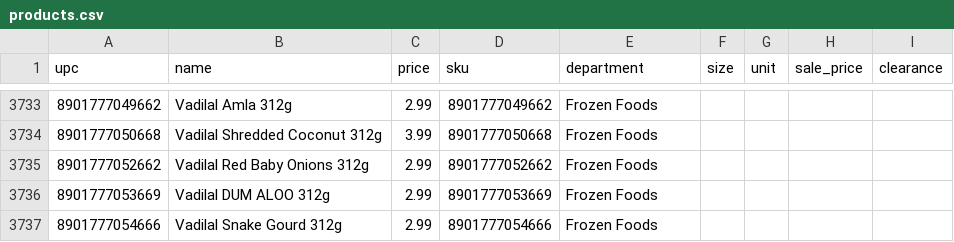
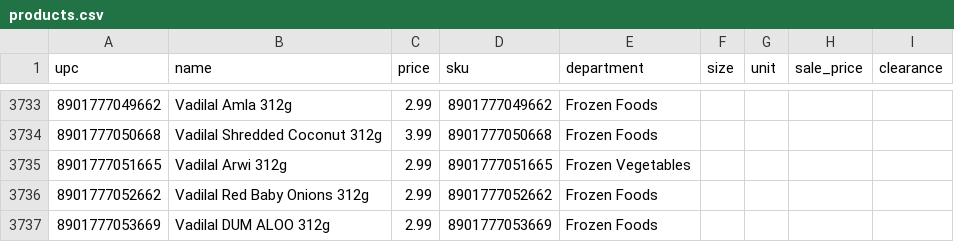
Before and after one commit to spicetownbackend/spicetown-labels, a CSV file: data/products.csv, drawn as a sheet; only a part is shown, gaps mark what is left out; the shorter side is filled out with more unchanged rows.

```diff
--- a/data/products.csv
+++ b/data/products.csv
@@ -3734,2 +3734,3 @@ upc,name,price,sku,department,size,unit,sale_price,clearance
 8901777050668,Vadilal Shredded Coconut 312g,3.99,8901777050668,Frozen Foods,,,,
+8901777051665,Vadilal Arwi 312g,2.99,8901777051665,Frozen Vegetables,,,,
 8901777052662,Vadilal Red Baby Onions 312g,2.99,8901777052662,Frozen Foods,,,,
```
